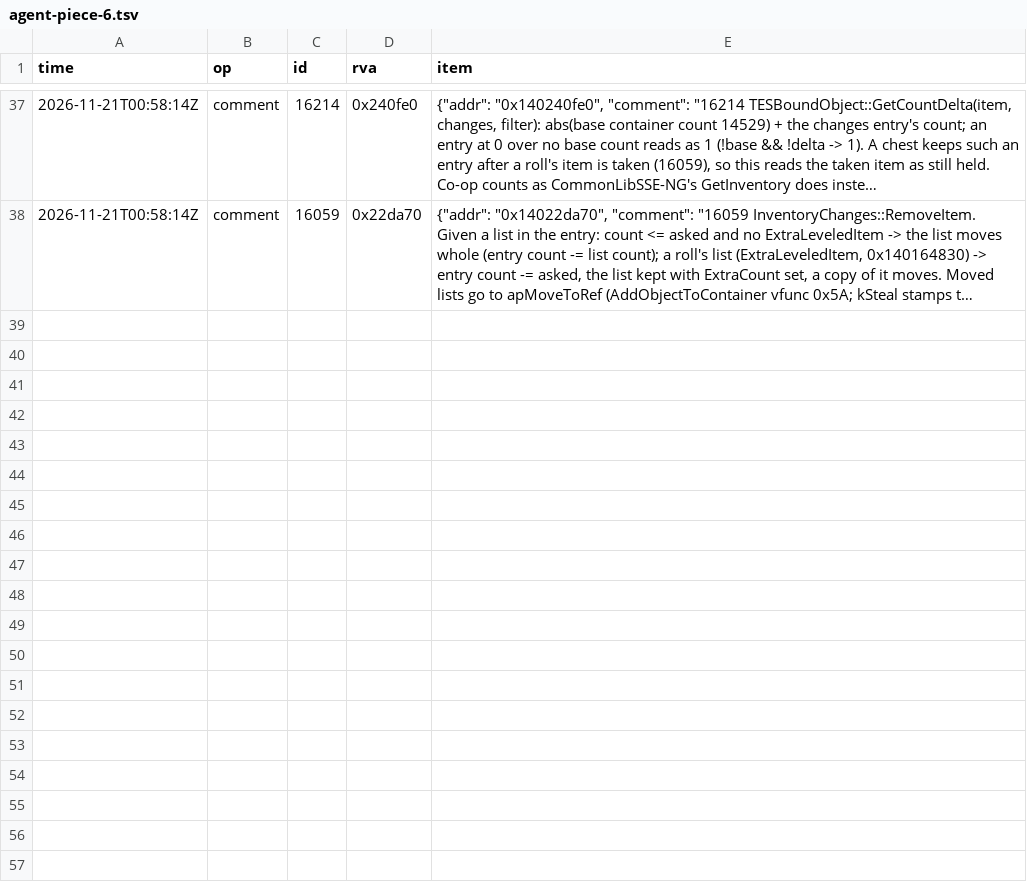
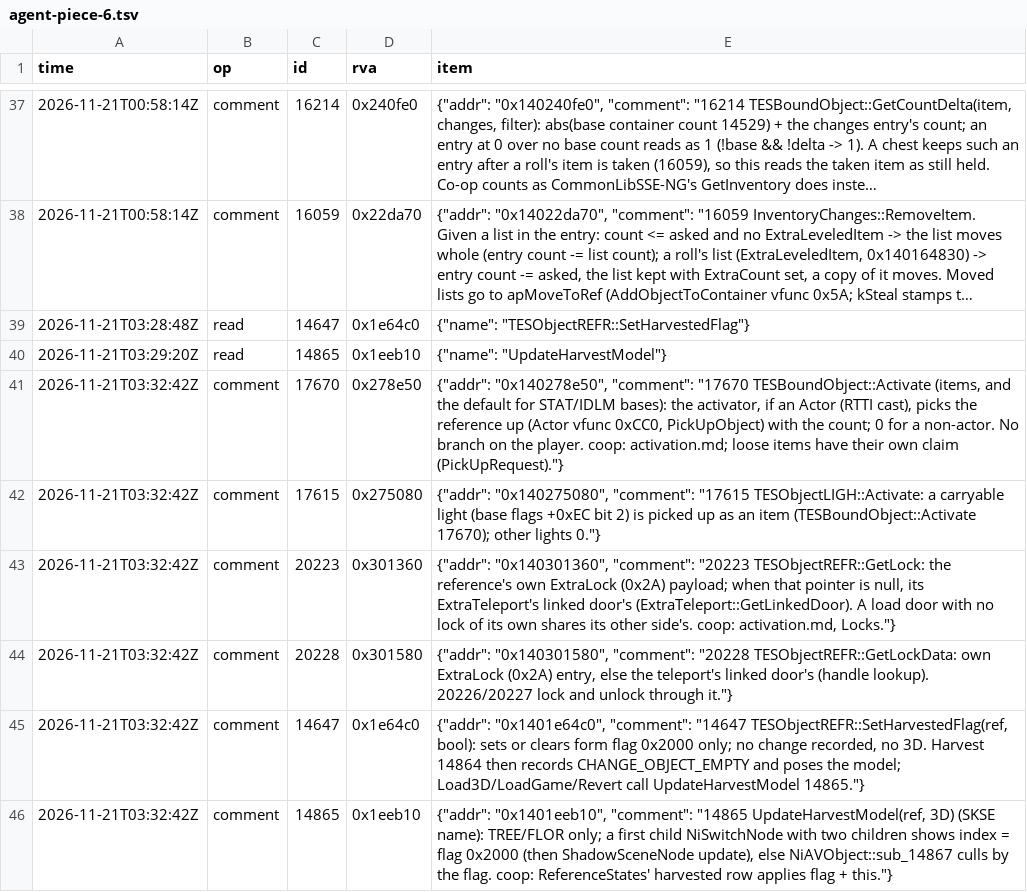
Before and after one commit to blockheads/SkyrimCoop, a TSV file: docs/re/journal/1.7.104/agent-piece-6.tsv, drawn as a sheet; only a part is shown, gaps mark what is left out; long unchanged cells end in …; the diff names each change by its address in the sheet, - before the commit and + after, or states it on an @@ line.

```diff
--- a/docs/re/journal/1.7.104/agent-piece-6.tsv
+++ b/docs/re/journal/1.7.104/agent-piece-6.tsv
+row 39: 2026-11-21T03:28:48Z | read | 14647 | 0x1e64c0 | {"name": "TESObjectREFR::SetHarvestedFlag"}
+row 40: 2026-11-21T03:29:20Z | read | 14865 | 0x1eeb10 | {"name": "UpdateHarvestModel"}
+row 41: 2026-11-21T03:32:42Z | comment | 17670 | 0x278e50 | {"addr": "0x140278e50", "comment": "17670 TESBoundObject::Activate (items, and the default for STAT/IDLM bases): the activator, if an Actor (RTTI cast), picks the reference up (Actor vfunc 0xCC0, PickUpObject) with the count; 0 for a non-actor. No branch on the player. coop: activation.md; loose items have their own claim (PickUpRequest)."}
+row 42: 2026-11-21T03:32:42Z | comment | 17615 | 0x275080 | {"addr": "0x140275080", "comment": "17615 TESObjectLIGH::Activate: a carryable light (base flags +0xEC bit 2) is picked up as an item (TESBoundObject::Activate 17670); other lights 0."}
+row 43: 2026-11-21T03:32:42Z | comment | 20223 | 0x301360 | {"addr": "0x140301360", "comment": "20223 TESObjectREFR::GetLock: the reference's own ExtraLock (0x2A) payload; when that pointer is null, its ExtraTeleport's linked door's (ExtraTeleport::GetLinkedDoor). A load door with no lock of its own shares its other side's. coop: activation.md, Locks."}
+row 44: 2026-11-21T03:32:42Z | comment | 20228 | 0x301580 | {"addr": "0x140301580", "comment": "20228 TESObjectREFR::GetLockData: own ExtraLock (0x2A) entry, else the teleport's linked door's (handle lookup). 20226/20227 lock and unlock through it."}
+row 45: 2026-11-21T03:32:42Z | comment | 14647 | 0x1e64c0 | {"addr": "0x1401e64c0", "comment": "14647 TESObjectREFR::SetHarvestedFlag(ref, bool): sets or clears form flag 0x2000 only; no change recorded, no 3D. Harvest 14864 then records CHANGE_OBJECT_EMPTY and poses the model; Load3D/LoadGame/Revert call UpdateHarvestModel 14865."}
+row 46: 2026-11-21T03:32:42Z | comment | 14865 | 0x1eeb10 | {"addr": "0x1401eeb10", "comment": "14865 UpdateHarvestModel(ref, 3D) (SKSE name): TREE/FLOR only; a first child NiSwitchNode with two children shows index = flag 0x2000 (then ShadowSceneNode update), else NiAVObject::sub_14867 culls by the flag. coop: ReferenceStates' harvested row applies flag + this."}
```
Also changed, not shown: 41 other files.
